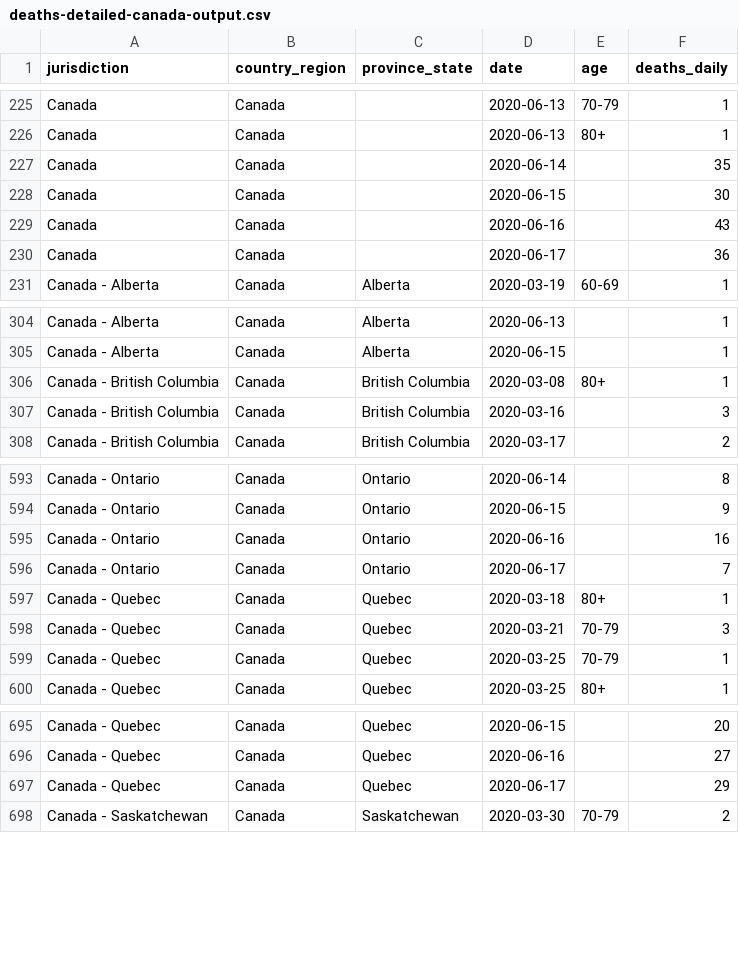
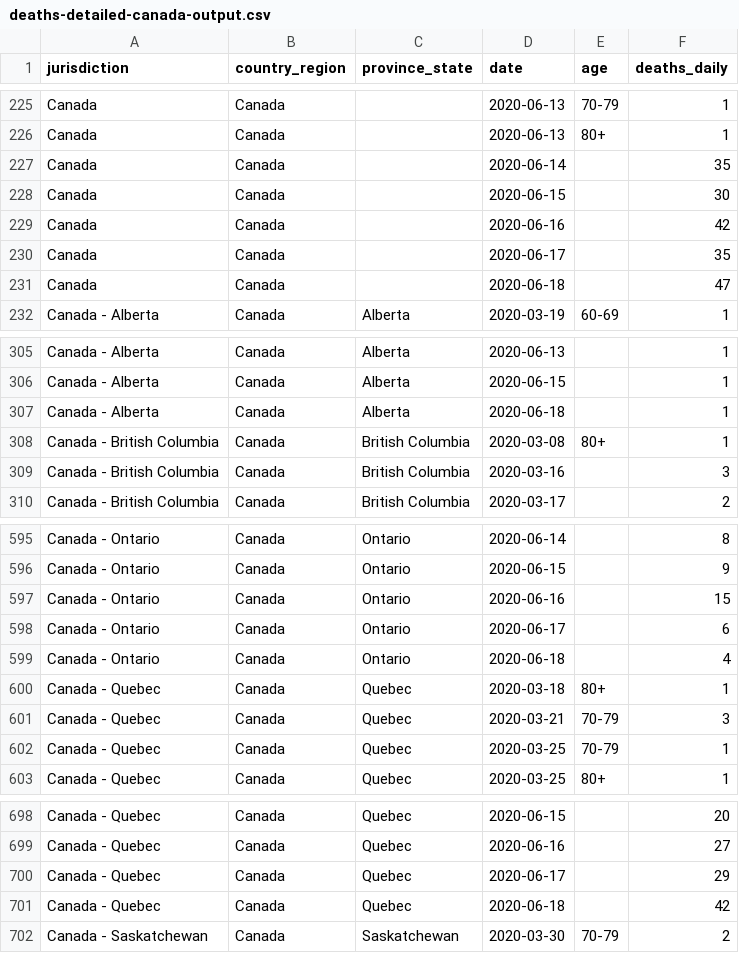
Before and after one commit to ApexRMS/covid19sim, a CSV file: data/deaths-detailed-canada-output.csv, drawn as a sheet; only a part is shown, gaps mark what is left out.

Commit message:
2020-06-19 data/forecast update

```diff
--- a/data/deaths-detailed-canada-output.csv
+++ b/data/deaths-detailed-canada-output.csv
@@ -228,4 +228,5 @@ Canada,Canada,,2020-06-14,,35
 Canada,Canada,,2020-06-15,,30
-Canada,Canada,,2020-06-16,,43
-Canada,Canada,,2020-06-17,,36
+Canada,Canada,,2020-06-16,,42
+Canada,Canada,,2020-06-17,,35
+Canada,Canada,,2020-06-18,,47
 Canada - Alberta,Canada,Alberta,2020-03-19,60-69,1
@@ -305,2 +306,3 @@ Canada - Alberta,Canada,Alberta,2020-06-13,,1
 Canada - Alberta,Canada,Alberta,2020-06-15,,1
+Canada - Alberta,Canada,Alberta,2020-06-18,,1
 Canada - British Columbia,Canada,British Columbia,2020-03-08,80+,1
@@ -594,4 +596,5 @@ Canada - Ontario,Canada,Ontario,2020-06-14,,8
 Canada - Ontario,Canada,Ontario,2020-06-15,,9
-Canada - Ontario,Canada,Ontario,2020-06-16,,16
-Canada - Ontario,Canada,Ontario,2020-06-17,,7
+Canada - Ontario,Canada,Ontario,2020-06-16,,15
+Canada - Ontario,Canada,Ontario,2020-06-17,,6
+Canada - Ontario,Canada,Ontario,2020-06-18,,4
 Canada - Quebec,Canada,Quebec,2020-03-18,80+,1
@@ -697,2 +700,3 @@ Canada - Quebec,Canada,Quebec,2020-06-16,,27
 Canada - Quebec,Canada,Quebec,2020-06-17,,29
+Canada - Quebec,Canada,Quebec,2020-06-18,,42
 Canada - Saskatchewan,Canada,Saskatchewan,2020-03-30,70-79,2
```
Also changed, not shown: 10 other files.
